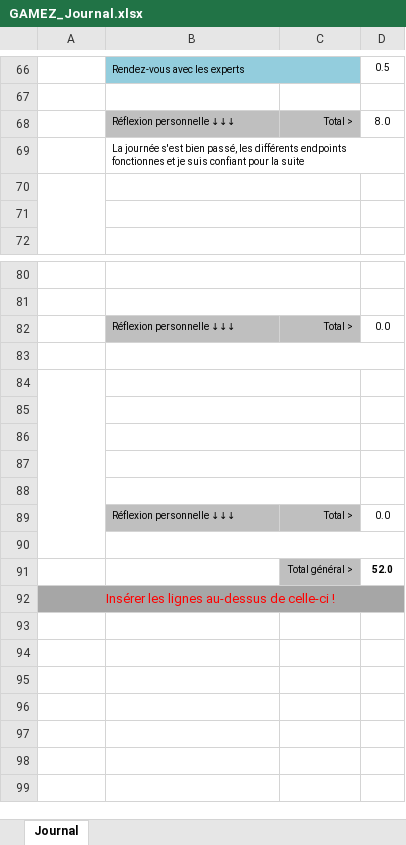
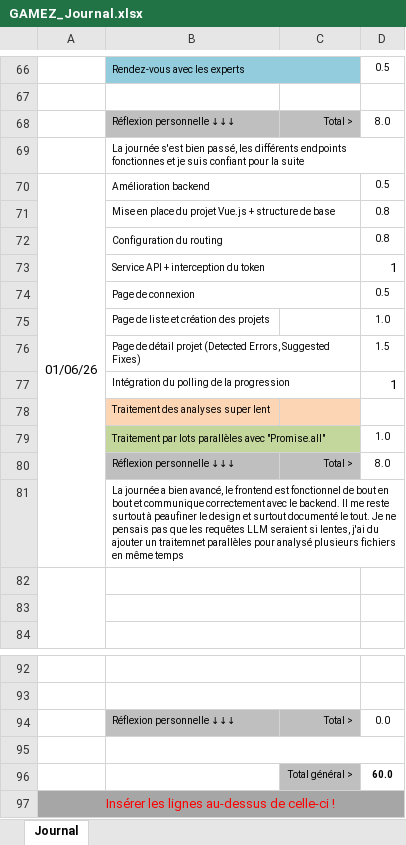
Before and after one commit to hexadecimil/codementor, an Excel workbook: doc/GAMEZ_Journal.xlsx, sheet Journal, drawn as a sheet; only a part is shown, gaps mark what is left out; values as stored, in another font and other column widths than the file's, no borders; conditional formats not drawn; removed rows and columns are numbered as before the commit, all else as after; the diff names each change by its address in the sheet, - before the commit and + after, or states it on an @@ line.

Commit message:
feat: moteur d'analyse IA opérationnel et frontend Vue 3 complet
- server : orchestration de l'analyse (exécution, parallélisation des
  fichiers), intégration OpenRouter, chiffrement AES du token GitHub
- client : application Vue 3 (router, store Pinia, service API), pages
  connexion/projets/détail, polling de progression, rendu Mermaid
  (zoom/pan), filtre des erreurs par sévérité
- docs : planning et journal mis à jour

```diff
--- a/doc/GAMEZ_Journal.xlsx (sheet Journal)
+++ b/doc/GAMEZ_Journal.xlsx (sheet Journal)
+row 70: 01/06/26 | Amélioration backend |  | 0.5
+row 71:  | Mise en place du projet Vue.js + structure de base |  | 0.8
+row 72:  | Configuration du routing |  | 0.8
+row 73:  | Service API + interception du token |  | 1
+row 74:  | Page de connexion |  | 0.5
+row 75:  | Page de liste et création des projets |  | 1.0
+row 76:  | Page de détail projet (Detected Errors, Suggested Fixes) |  | 1.5
+row 77:  | Intégration du polling de la progression |  | 1
+row 78:  | Traitement des analyses super lent
+row 79:  | Traitement par lots parallèles avec "Promise.all" |  | 1.0
+row 80:  | Réflexion personnelle ↓↓↓ | Total > | 8.0
+row 81:  | La journée a bien avancé, le frontend est fonctionnel de bout en bout et communique correctement avec le backend. Il me reste surtout à peaufiner le design et surtout documenté le tout. Je ne pensais pas que les requêtes LLM seraient si lentes, j'ai du ajouter un traitemnet parallèles pour analysé plusieurs fichiers en même temps
-A84:A90 merged
-B84:C84 merged
-row 96: (empty)
+row 96:  |  | Total général > | 60.0
-C96 fill: none
+C96 fill: #BFBFBF
-row 85: (empty)
-row 86: (empty)
-row 87: (empty)
-row 88: (empty)
-row 89:  | Réflexion personnelle ↓↓↓ | Total > | 0.0
-row 90: (empty)
-row 91:  |  | Total général > | 52.0
```
Also changed, not shown: formulas that keep their value, doc/GAMEZ_Planning.xlsx, 45 other files.
